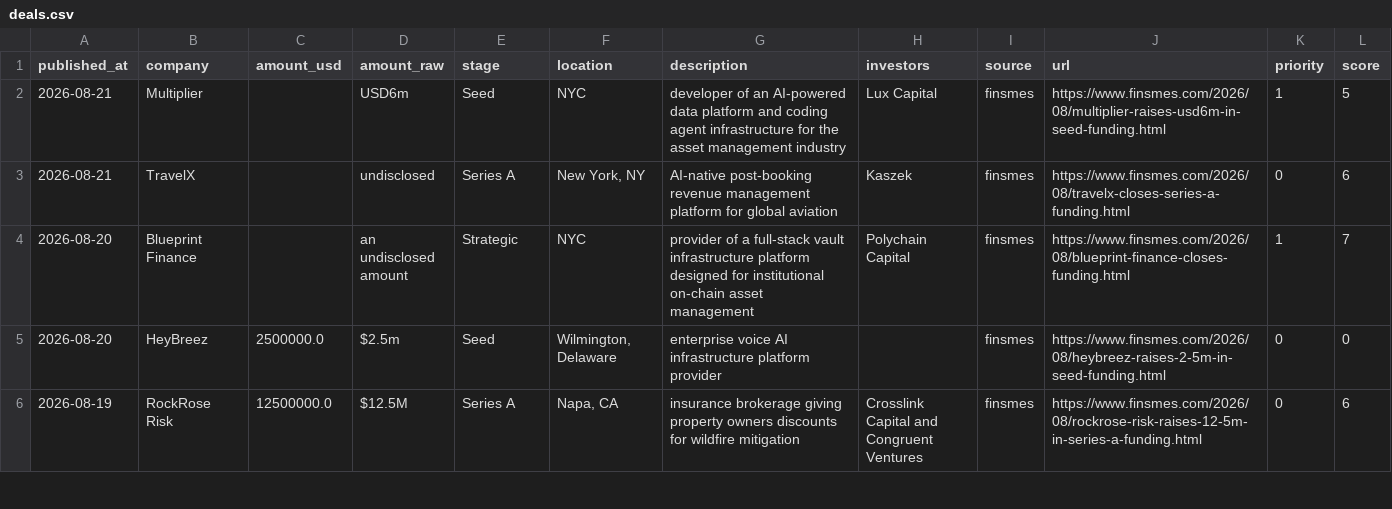
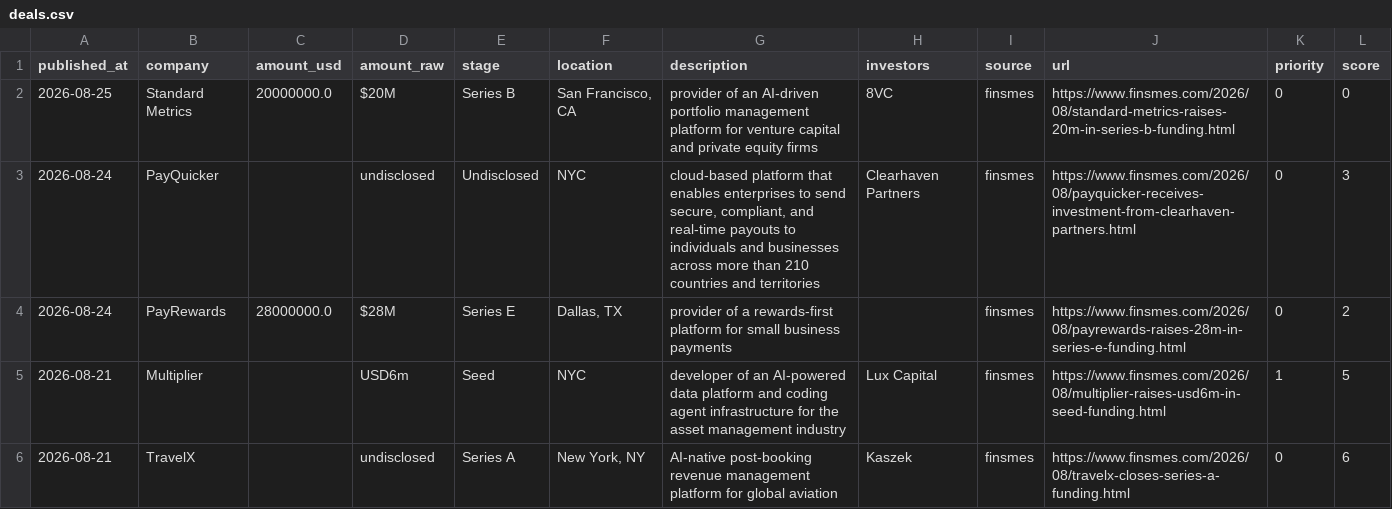
Before and after one commit to Garry-j-code/funding-blotter, a CSV file: data/deals.csv, drawn as a sheet; only a part is shown; the shorter side is filled out with more unchanged rows.

```diff
--- a/data/deals.csv
+++ b/data/deals.csv
@@ -1,2 +1,5 @@
 published_at,company,amount_usd,amount_raw,stage,location,description,investors,source,url,priority,score
+2026-08-25,Standard Metrics,20000000.0,$20M,Series B,"San Francisco, CA",provider of an AI-driven portfolio management platform for venture capital and private equity firms,8VC,finsmes,https://www.finsmes.com/2026/08/standard-metrics-raises-20m-in-series-b-funding.html,0,0
+2026-08-24,PayQuicker,,undisclosed,Undisclosed,NYC,"cloud-based platform that enables enterprises to send secure, compliant, and real-time payouts to individuals and businesses across more than 210 countries and territories",Clearhaven Partners,finsmes,https://www.finsmes.com/2026/08/payquicker-receives-investment-from-clearhaven-partners.html,0,3
+2026-08-24,PayRewards,28000000.0,$28M,Series E,"Dallas, TX",provider of a rewards-first platform for small business payments,,finsmes,https://www.finsmes.com/2026/08/payrewards-raises-28m-in-series-e-funding.html,0,2
 2026-08-21,Multiplier,,USD6m,Seed,NYC,developer of an AI-powered data platform and coding agent infrastructure for the asset management industry,Lux Capital,finsmes,https://www.finsmes.com/2026/08/multiplier-raises-usd6m-in-seed-funding.html,1,5
```
Also changed, not shown: 2 other files.
